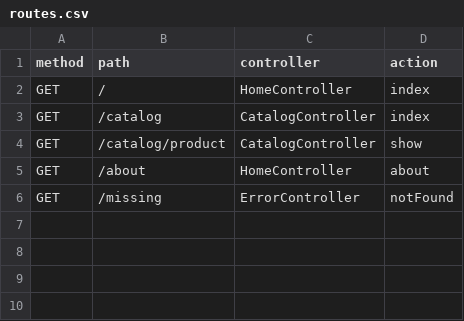
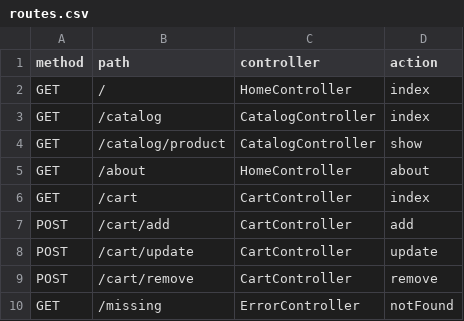
Before and after one commit to Toknnick/TRPO-Practice09, a CSV file: data/routes.csv, drawn as a sheet.

Commit message:
feat: добавлены Get-Post и CartController

```diff
--- a/data/routes.csv
+++ b/data/routes.csv
@@ -5,2 +5,6 @@ GET;/catalog/product;CatalogController;show
 GET;/about;HomeController;about
+GET;/cart;CartController;index
+POST;/cart/add;CartController;add
+POST;/cart/update;CartController;update
+POST;/cart/remove;CartController;remove
 GET;/missing;ErrorController;notFound
```
Also changed, not shown: 3 other files.
